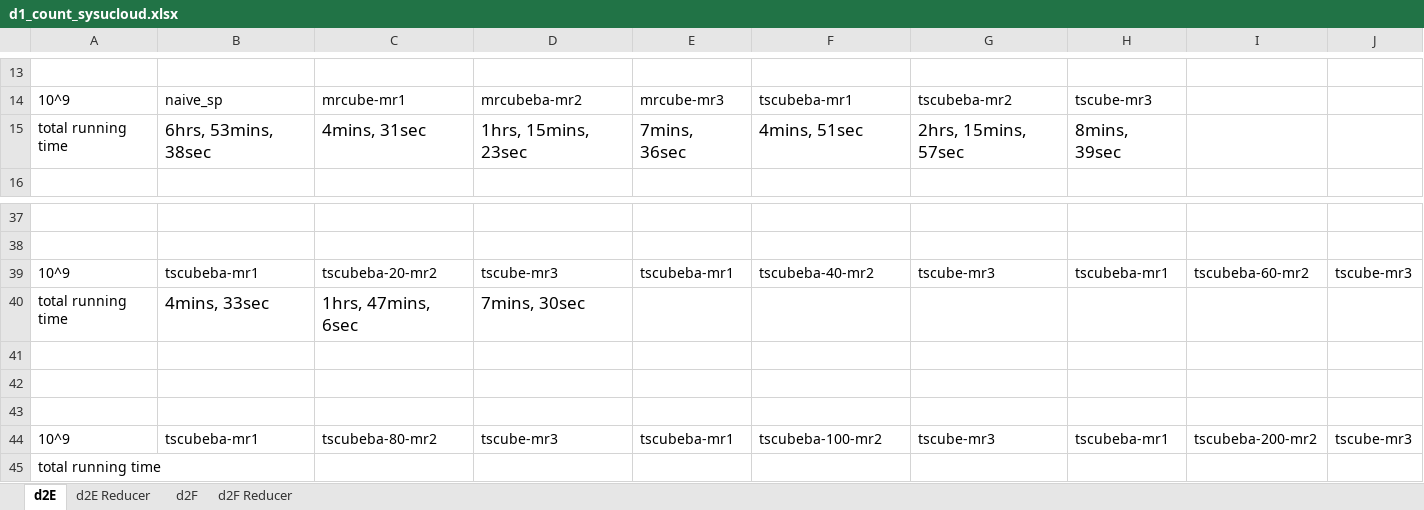
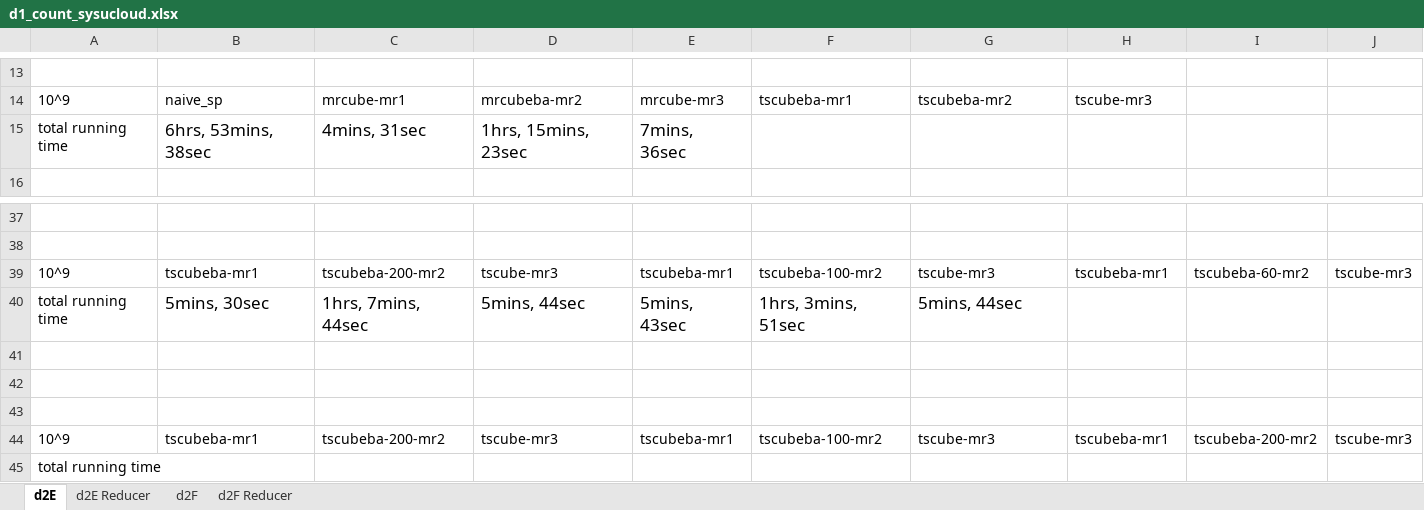
Before and after one commit to abcdmyz/MT, an Excel workbook: exp_result/d1_count_sysucloud.xlsx, sheet d2E, drawn as a sheet; only a part is shown, gaps mark what is left out; values as stored, in another font and other column widths than the file's, no borders; the diff names each change by its address in the sheet, - before the commit and + after, or states it on an @@ line.

```diff
--- a/exp_result/d1_count_sysucloud.xlsx (sheet d2E)
+++ b/exp_result/d1_count_sysucloud.xlsx (sheet d2E)
-F15: 4mins, 51sec
+F15: (empty)
-G15: 2hrs, 15mins, 57sec
+G15: (empty)
-H15: 8mins, 39sec
+H15: (empty)
-C39: tscubeba-20-mr2
+C39: tscubeba-200-mr2
-F39: tscubeba-40-mr2
+F39: tscubeba-100-mr2
-B40: 4mins, 33sec
+B40: 5mins, 30sec
-C40: 1hrs, 47mins, 6sec
+C40: 1hrs, 7mins, 44sec
-D40: 7mins, 30sec
+D40: 5mins, 44sec
-E40: (empty)
+E40: 5mins, 43sec
-F40: (empty)
+F40: 1hrs, 3mins, 51sec
-G40: (empty)
+G40: 5mins, 44sec
-C44: tscubeba-80-mr2
+C44: tscubeba-200-mr2
```
Also changed, not shown: sheet d2E Reducer, exp_result/d1_distinct_sysucloud.xlsx, 7 other files.
